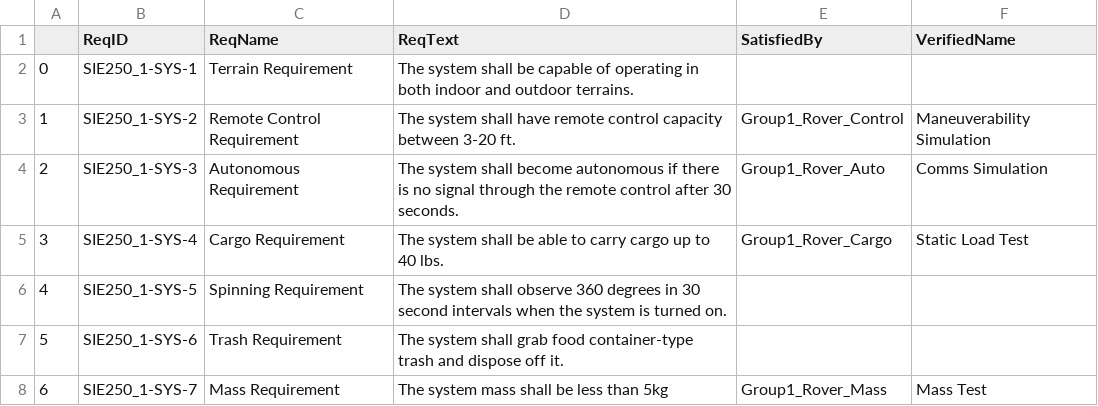
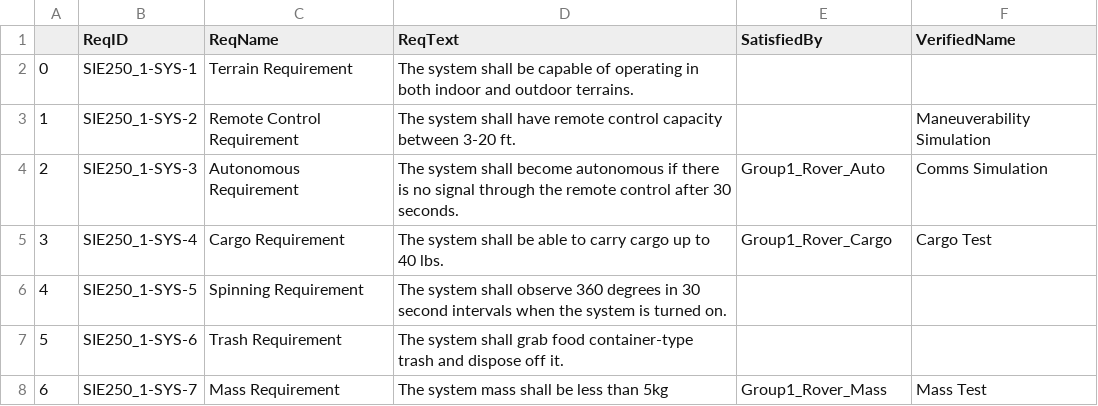
Before and after one commit to visalakshi2001/rover_dashboard_omlresults, a CSV file: reports/Requirements.csv, drawn as a sheet.

Commit message:
Completed Test Results Grading Wizard Issues

```diff
--- a/reports/Requirements.csv
+++ b/reports/Requirements.csv
@@ -2,5 +2,5 @@
 0,SIE250_1-SYS-1,Terrain Requirement,The system shall be capable of operating in both indoor and outdoor terrains.,,
-1,SIE250_1-SYS-2,Remote Control Requirement,The system shall have remote control capacity between 3-20 ft.,Group1_Rover_Control,Maneuverability Simulation
+1,SIE250_1-SYS-2,Remote Control Requirement,The system shall have remote control capacity between 3-20 ft.,,Maneuverability Simulation
 2,SIE250_1-SYS-3,Autonomous Requirement,The system shall become autonomous if there is no signal through the remote control after 30 seconds.,Group1_Rover_Auto,Comms Simulation
-3,SIE250_1-SYS-4,Cargo Requirement,The system shall be able to carry cargo up to 40 lbs.,Group1_Rover_Cargo,Static Load Test
+3,SIE250_1-SYS-4,Cargo Requirement,The system shall be able to carry cargo up to 40 lbs.,Group1_Rover_Cargo,Cargo Test
 4,SIE250_1-SYS-5,Spinning Requirement,The system shall observe 360 degrees in 30 second intervals when the system is turned on.,,
```
Also changed, not shown: results/Query6_Scheduling copy.csv, 4 other files.
